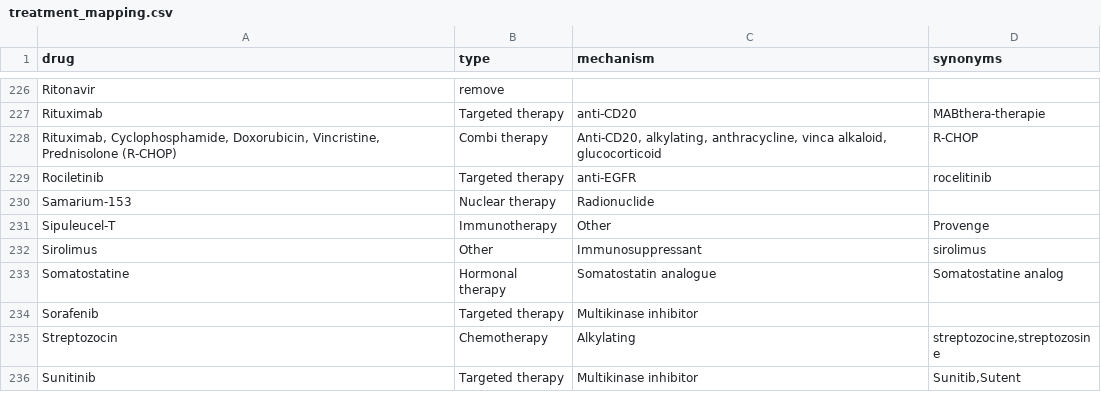
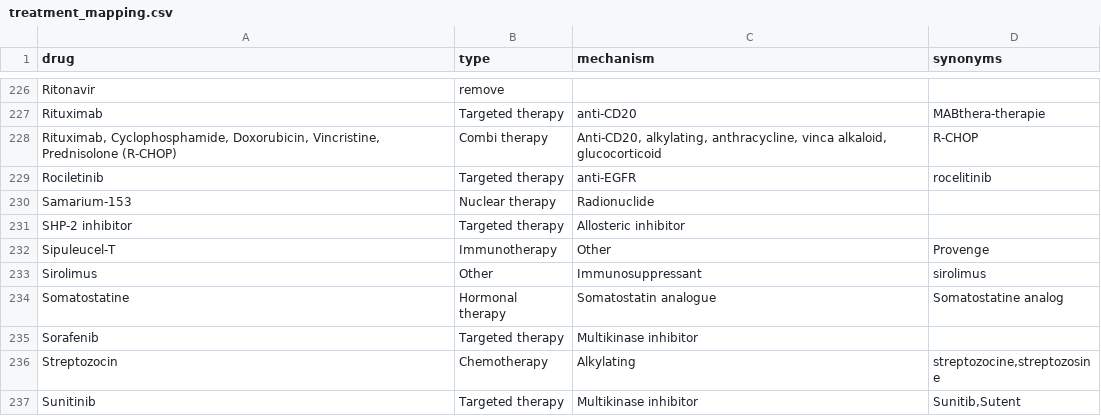
Before and after one commit to hartwigmedical/hmftools, a CSV file: patient-db/src/main/resources/treatment_mapping.csv, drawn as a sheet; only a part is shown, gaps mark what is left out; the diff names each change by its address in the sheet, - before the commit and + after, or states it on an @@ line.

Commit message:
Update treatment mapping

```diff
--- a/patient-db/src/main/resources/treatment_mapping.csv
+++ b/patient-db/src/main/resources/treatment_mapping.csv
+row 231: SHP-2 inhibitor | Targeted therapy | Allosteric inhibitor
```
